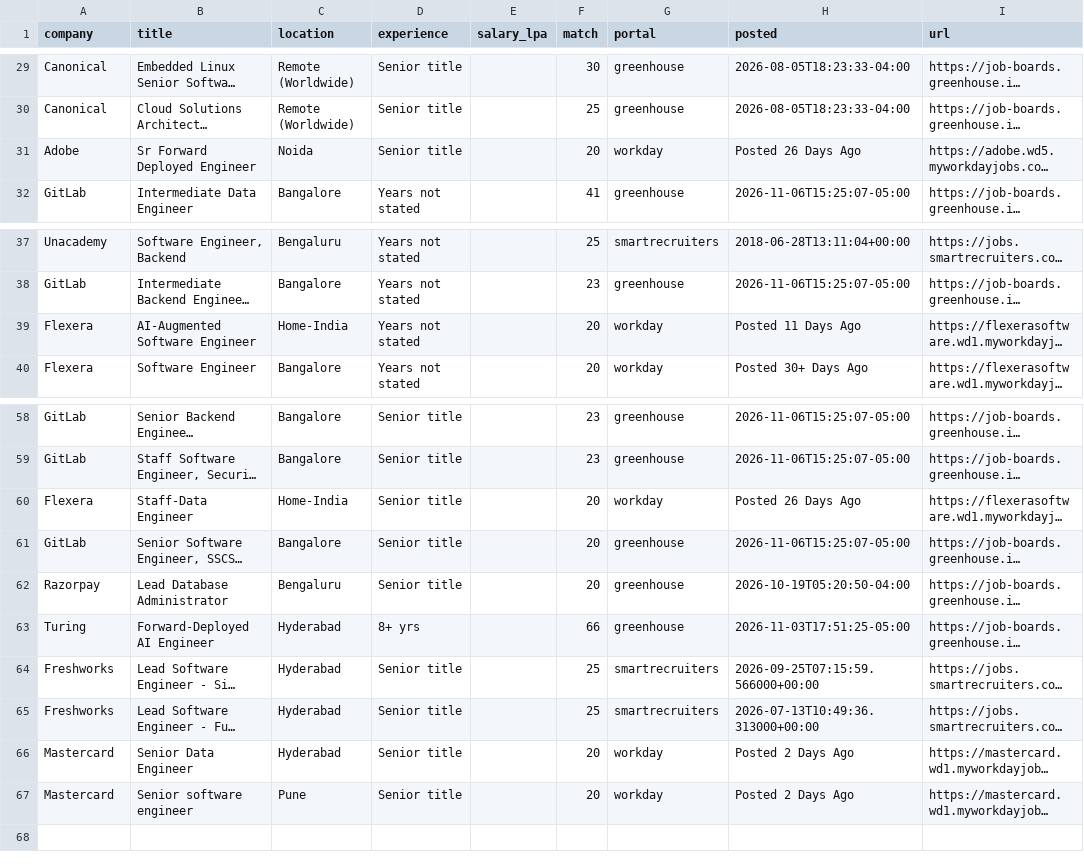
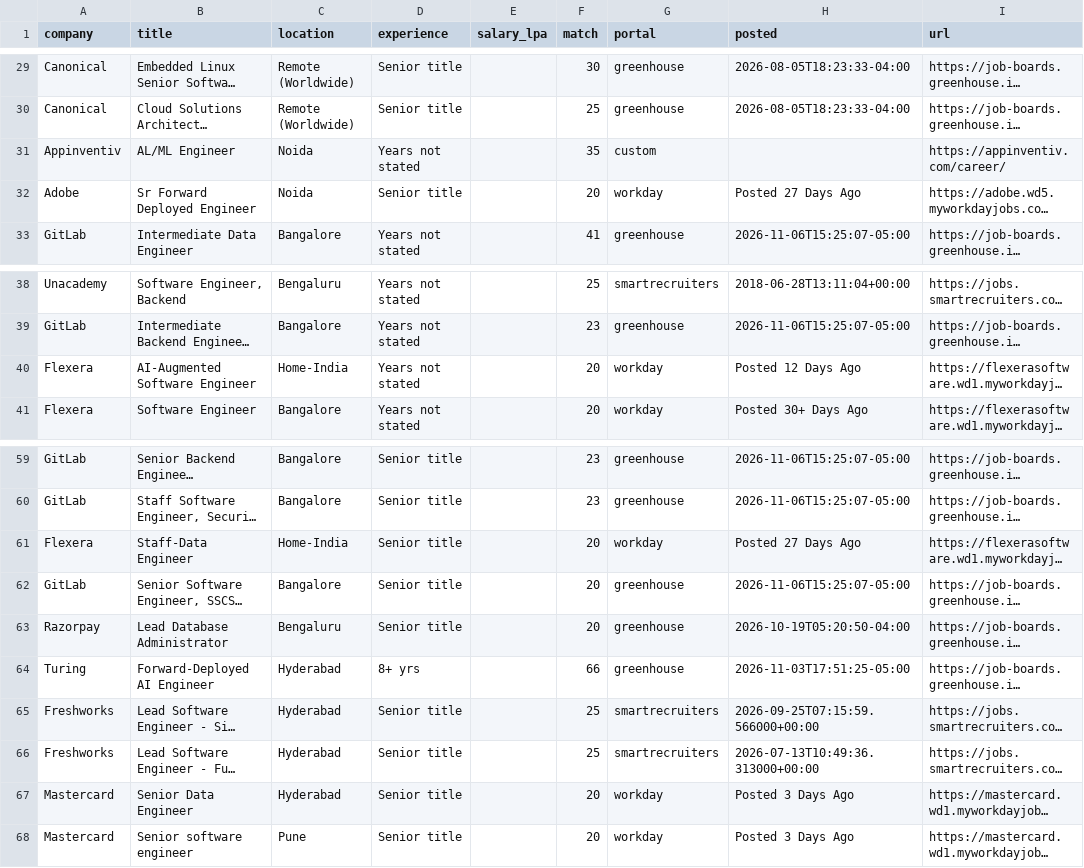
Before and after one commit to ShreyasUpadhyaya/job-radar, a CSV file: docs/jobs.csv, drawn as a sheet; only a part is shown, gaps mark what is left out; long unchanged cells end in …; addresses are those after the commit; the diff names each change by its address in the sheet, - before the commit and + after, or states it on an @@ line.

```diff
--- a/docs/jobs.csv
+++ b/docs/jobs.csv
+row 31: Appinventiv | AL/ML Engineer | Noida | Years not stated |  | 35 | custom |  | https://appinventiv.com/career/
-H32 (posted): Posted 26 Days Ago
+H32 (posted): Posted 27 Days Ago
-H40 (posted): Posted 11 Days Ago
+H40 (posted): Posted 12 Days Ago
-H61 (posted): Posted 26 Days Ago
+H61 (posted): Posted 27 Days Ago
-H67:H68 (posted): Posted 2 Days Ago
+H67:H68 (posted): Posted 3 Days Ago
```
Also changed, not shown: 5 other files.
